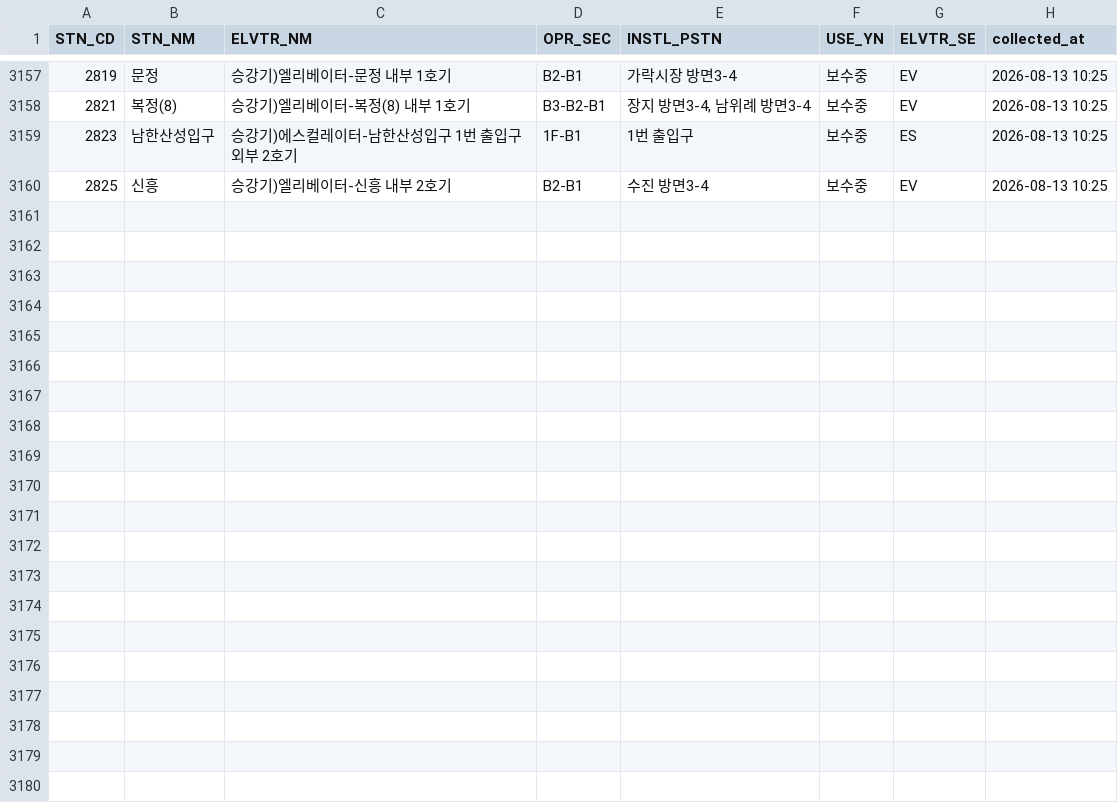
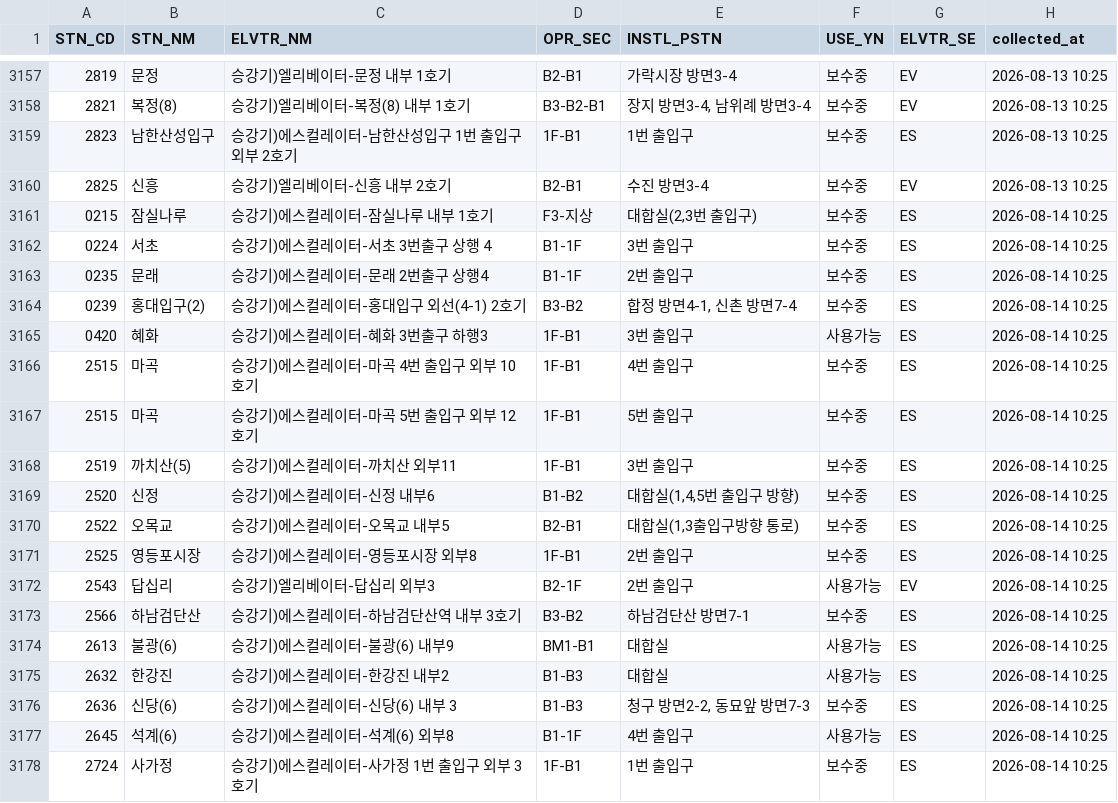
Before and after one commit to SeoyeonKoh/Oracle_crowdness_prediction, a CSV file: data/elevator_status.csv, drawn as a sheet; only a part is shown, gaps mark what is left out; the diff names each change by its address in the sheet, - before the commit and + after, or states it on an @@ line.

```diff
--- a/data/elevator_status.csv
+++ b/data/elevator_status.csv
+row 3161: 0215 | 잠실나루 | 승강기)에스컬레이터-잠실나루 내부 1호기 | F3-지상 | 대합실(2,3번 출입구) | 보수중 | ES | 2026-08-14 10:25
+row 3162: 0224 | 서초 | 승강기)에스컬레이터-서초 3번출구 상행 4 | B1-1F | 3번 출입구 | 보수중 | ES | 2026-08-14 10:25
+row 3163: 0235 | 문래 | 승강기)에스컬레이터-문래 2번출구 상행4 | B1-1F | 2번 출입구 | 보수중 | ES | 2026-08-14 10:25
+row 3164: 0239 | 홍대입구(2) | 승강기)에스컬레이터-홍대입구 외선(4-1) 2호기 | B3-B2 | 합정 방면4-1, 신촌 방면7-4 | 보수중 | ES | 2026-08-14 10:25
+row 3165: 0420 | 혜화 | 승강기)에스컬레이터-혜화 3번출구 하행3 | 1F-B1 | 3번 출입구 | 사용가능 | ES | 2026-08-14 10:25
+row 3166: 2515 | 마곡 | 승강기)에스컬레이터-마곡 4번 출입구 외부 10호기 | 1F-B1 | 4번 출입구 | 보수중 | ES | 2026-08-14 10:25
+row 3167: 2515 | 마곡 | 승강기)에스컬레이터-마곡 5번 출입구 외부 12호기 | 1F-B1 | 5번 출입구 | 보수중 | ES | 2026-08-14 10:25
+row 3168: 2519 | 까치산(5) | 승강기)에스컬레이터-까치산 외부11 | 1F-B1 | 3번 출입구 | 보수중 | ES | 2026-08-14 10:25
+row 3169: 2520 | 신정 | 승강기)에스컬레이터-신정 내부6 | B1-B2 | 대합실(1,4,5번 출입구 방향) | 보수중 | ES | 2026-08-14 10:25
+row 3170: 2522 | 오목교 | 승강기)에스컬레이터-오목교 내부5 | B2-B1 | 대합실(1,3출입구방향 통로) | 보수중 | ES | 2026-08-14 10:25
+row 3171: 2525 | 영등포시장 | 승강기)에스컬레이터-영등포시장 외부8 | 1F-B1 | 2번 출입구 | 보수중 | ES | 2026-08-14 10:25
+row 3172: 2543 | 답십리 | 승강기)엘리베이터-답십리 외부3 | B2-1F | 2번 출입구 | 사용가능 | EV | 2026-08-14 10:25
+row 3173: 2566 | 하남검단산 | 승강기)에스컬레이터-하남검단산역 내부 3호기 | B3-B2 | 하남검단산 방면7-1 | 보수중 | ES | 2026-08-14 10:25
+row 3174: 2613 | 불광(6) | 승강기)에스컬레이터-불광(6) 내부9 | BM1-B1 | 대합실 | 사용가능 | ES | 2026-08-14 10:25
+row 3175: 2632 | 한강진 | 승강기)에스컬레이터-한강진 내부2 | B1-B3 | 대합실 | 사용가능 | ES | 2026-08-14 10:25
+row 3176: 2636 | 신당(6) | 승강기)에스컬레이터-신당(6) 내부 3 | B1-B3 | 청구 방면2-2, 동묘앞 방면7-3 | 보수중 | ES | 2026-08-14 10:25
+row 3177: 2645 | 석계(6) | 승강기)에스컬레이터-석계(6) 외부8 | B1-1F | 4번 출입구 | 사용가능 | ES | 2026-08-14 10:25
+row 3178: 2724 | 사가정 | 승강기)에스컬레이터-사가정 1번 출입구 외부 3호기 | 1F-B1 | 1번 출입구 | 보수중 | ES | 2026-08-14 10:25
```
Also changed, not shown: data/escalator.csv.
